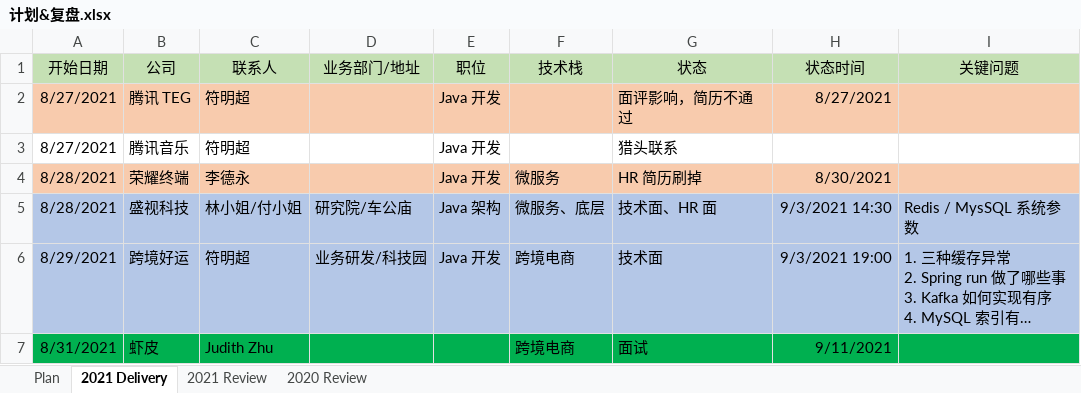
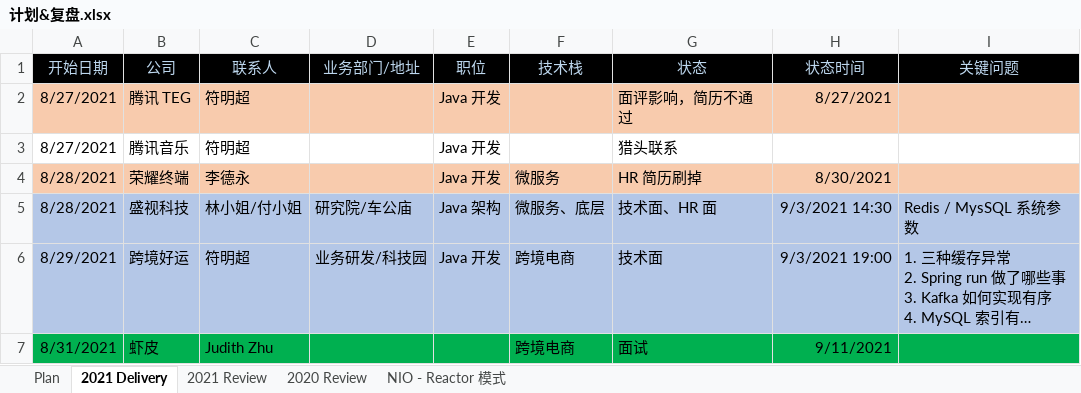
Before and after one commit to aurelius-shu/lmsl, an Excel workbook: career/计划&复盘.xlsx, sheet 2021 Delivery, drawn as a sheet; long unchanged cells end in …; values as stored, in another font and other column widths than the file's, no borders; the diff names each change by its address in the sheet, - before the commit and + after, or states it on an @@ line.

```diff
--- a/career/计划&复盘.xlsx (sheet 2021 Delivery)
+++ b/career/计划&复盘.xlsx (sheet 2021 Delivery)
+sheet tab: NIO - Reactor 模式
@@ A1:I1 fill: #C5E0B4 → #000000, text colour: black → #BDD7EE @@
```
Also changed, not shown: sheet Plan.
